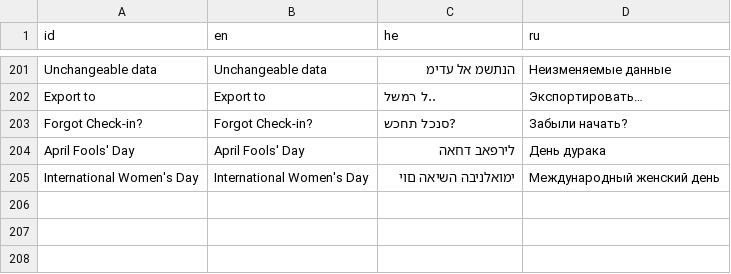
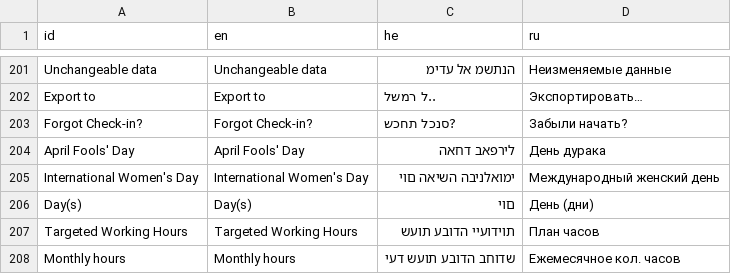
Before and after one commit to GogetaX/Time-Check-In, a CSV file: Assets/lang/Languanges.csv, drawn as a sheet; only a part is shown, gaps mark what is left out; the diff names each change by its address in the sheet, - before the commit and + after, or states it on an @@ line.

```diff
--- a/Assets/lang/Languanges.csv
+++ b/Assets/lang/Languanges.csv
+row 206: Day(s) | Day(s) | םוי | День (дни)
+row 207: Targeted Working Hours | Targeted Working Hours | תוידועיי הדובע תועש | План часов
+row 208: Monthly hours | Monthly hours | שדוחב הדובע תועש דעי | Ежемесячное кол. часов
```
Also changed, not shown: 47 other files.
